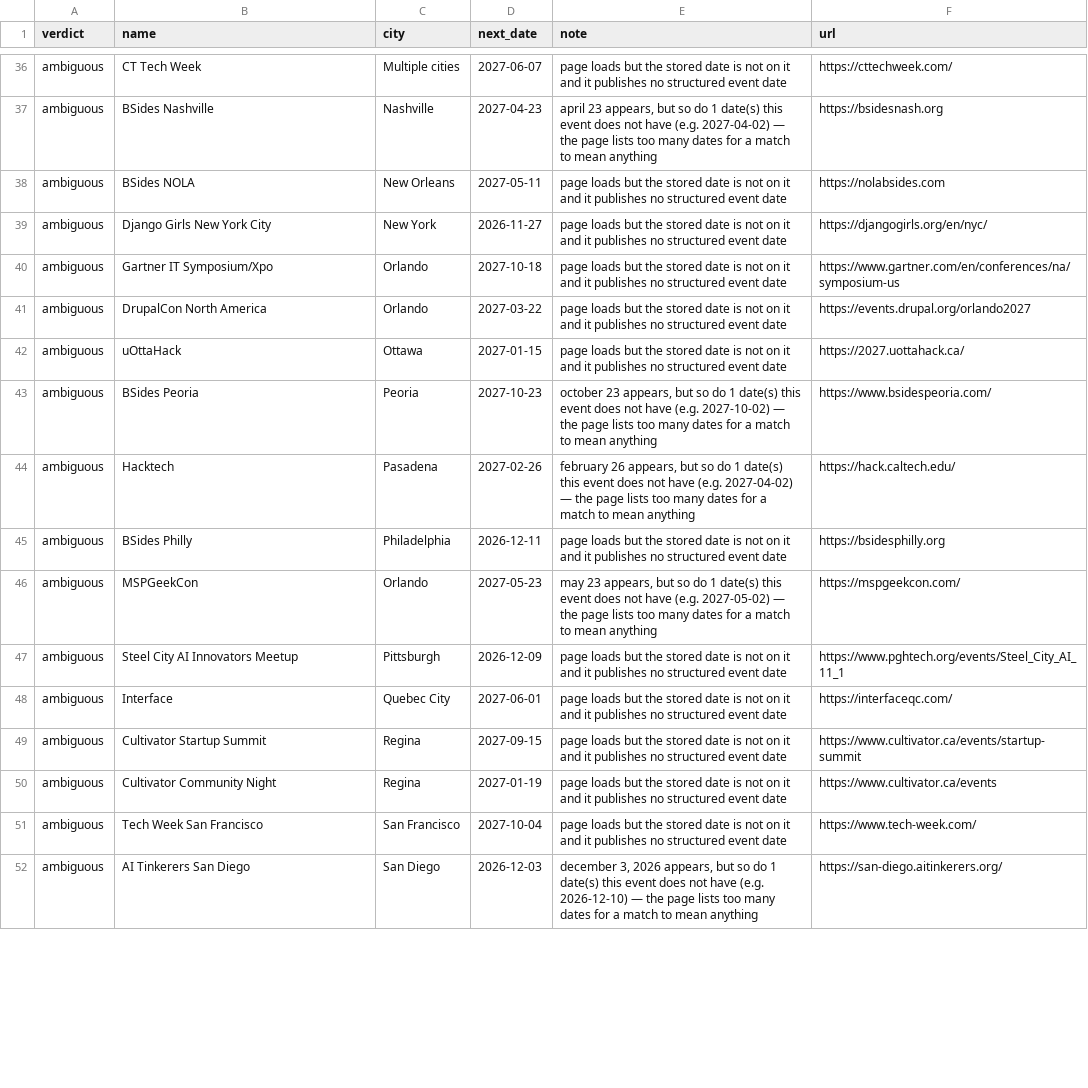
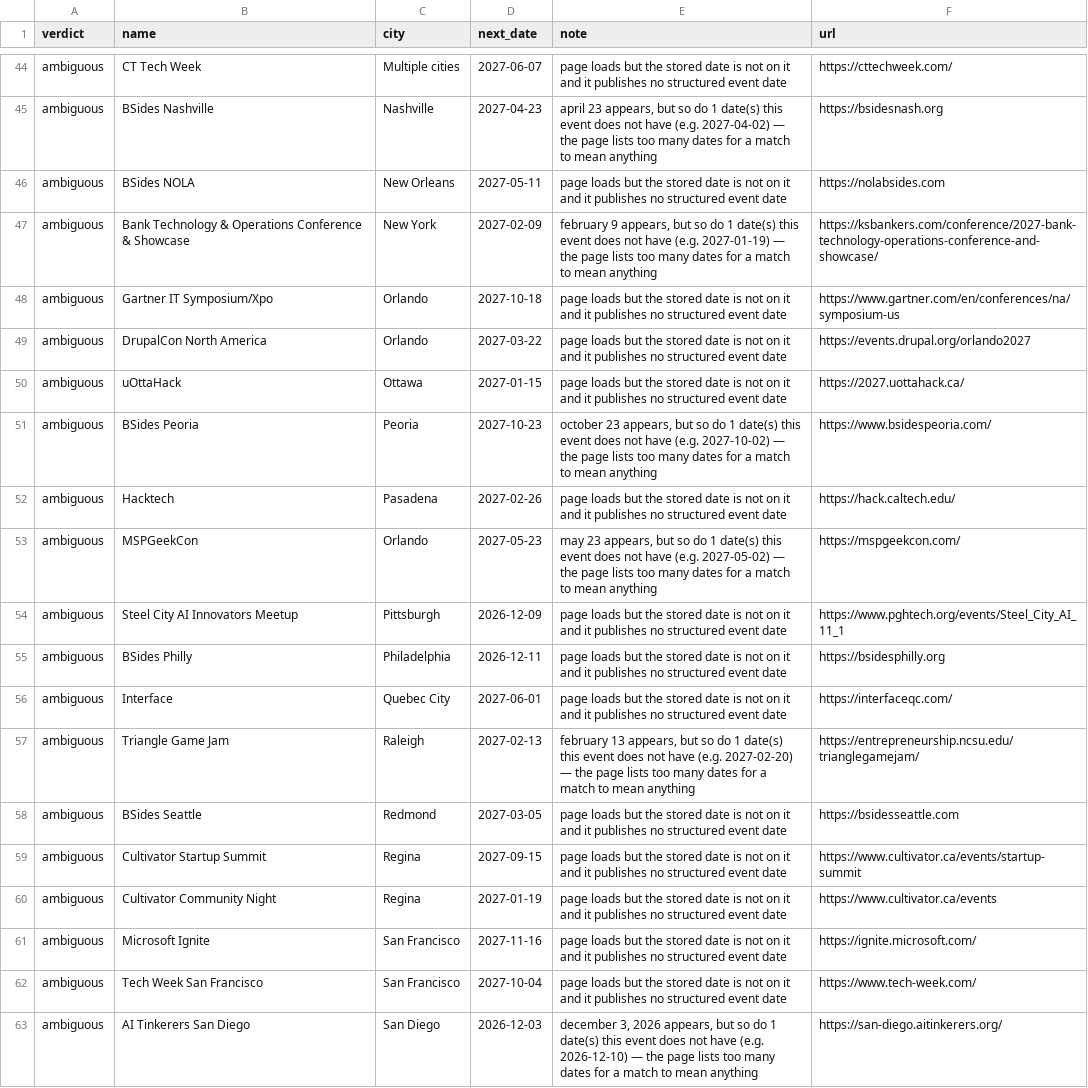
Before and after one commit to Burhan3737/connectWithTechies, a TSV file: data/review/NEEDS-AGENT.tsv, drawn as a sheet; only a part is shown, gaps mark what is left out; the diff covers the shown part only.

Commit message:
Refresh event data, Nov 27 cycle
Script refresh plus three re-check curators (60 queued rows) and two
city discovery passes (ten cities). 19203 -> 19582 events across 1146
cities; curated 1212 -> 1223.

- Rechecks (60 rows): 44 confirmed, 12 corrected, 4 blocked. Car.HMI USA
  and Tech.AD USA (Dearborn) run Dec 1-2, 2026 on new Tito pages; Bank
  Technology & Operations Conference moves from Wichita to Manhattan, KS
  for 2027; 2027 dates for Summercon, IEEE Cloud Summit, Triangle Game
  Jam, BSidesSF, BSides ICS/OT, ConUHacks, FIRST Championship and GWU's
  Stronger Together; Business+AI Forum adds a Dec 2 edition. UGAHacks,
  MakeUofT, RevolutionUC and WEHack stay blocked on MLH-only dates.
- 11 events added: CyberCon and gBETA Showcase (Huntington), iTECH
  Summit (Idaho Falls), Irvine Tech Day, three in Ithaca, Aerium
  (Johnstown), KC Tech Council's EDCI Summit (Kansas City, KS), Denver
  Federal Center Cyber Summit (Lakewood) and FrostCon (Charlotte).
  TechConnect WV Women in Tech moves to Huntington, where it is held.
- Eight organisers followed: Communitech, TCVN, Rev: Ithaca, Idaho
  Falls Programmers, TTN Ithaca, and from the gate's dropped sample
  Prefect (FastMCP Meetup), AGI Society and jazz.tools.
- Luma Madison failed with a 403 and was re-read; three Eventbrite
  organiser feeds remain unreadable, as on every recent run.

Audit 2026-11-27-i1: 1 blocking (Manhattan alias, fixed in the previous
commit, scoped re-check ok), 0 warnings.

```diff
--- a/data/review/NEEDS-AGENT.tsv
+++ b/data/review/NEEDS-AGENT.tsv
@@ -38,3 +46,3 @@ ambiguous	BSides Nashville	Nashville	2027-04-23	"april 23" appears, but so do 1
 ambiguous	BSides NOLA	New Orleans	2027-05-11	page loads but the stored date is not on it and it publishes no structured event date	https://nolabsides.com
-ambiguous	Django Girls New York City	New York	2026-11-27	page loads but the stored date is not on it and it publishes no structured event date	https://djangogirls.org/en/nyc/
+ambiguous	Bank Technology & Operations Conference & Showcase	New York	2027-02-09	"february 9" appears, but so do 1 date(s) this event does not have (e.g. 2027-01-19) — the page lists too many dates for a match to mean anything	https://ksbankers.com/conference/2027-bank-technology-operations-conference-and-showcase/
 ambiguous	Gartner IT Symposium/Xpo	Orlando	2027-10-18	page loads but the stored date is not on it and it publishes no structured event date	https://www.gartner.com/en/conferences/na/symposium-us
@@ -43,9 +51,12 @@ ambiguous	uOttaHack	Ottawa	2027-01-15	page loads but the stored date is not on i
 ambiguous	BSides Peoria	Peoria	2027-10-23	"october 23" appears, but so do 1 date(s) this event does not have (e.g. 2027-10-02) — the page lists too many dates for a match to mean anything	https://www.bsidespeoria.com/
-ambiguous	Hacktech	Pasadena	2027-02-26	"february 26" appears, but so do 1 date(s) this event does not have (e.g. 2027-04-02) — the page lists too many dates for a match to mean anything	https://hack.caltech.edu/
-ambiguous	BSides Philly	Philadelphia	2026-12-11	page loads but the stored date is not on it and it publishes no structured event date	https://bsidesphilly.org
+ambiguous	Hacktech	Pasadena	2027-02-26	page loads but the stored date is not on it and it publishes no structured event date	https://hack.caltech.edu/
 ambiguous	MSPGeekCon	Orlando	2027-05-23	"may 23" appears, but so do 1 date(s) this event does not have (e.g. 2027-05-02) — the page lists too many dates for a match to mean anything	https://mspgeekcon.com/
 ambiguous	Steel City AI Innovators Meetup	Pittsburgh	2026-12-09	page loads but the stored date is not on it and it publishes no structured event date	https://www.pghtech.org/events/Steel_City_AI_11_1
+ambiguous	BSides Philly	Philadelphia	2026-12-11	page loads but the stored date is not on it and it publishes no structured event date	https://bsidesphilly.org
 ambiguous	Interface	Quebec City	2027-06-01	page loads but the stored date is not on it and it publishes no structured event date	https://interfaceqc.com/
+ambiguous	Triangle Game Jam	Raleigh	2027-02-13	"february 13" appears, but so do 1 date(s) this event does not have (e.g. 2027-02-20) — the page lists too many dates for a match to mean anything	https://entrepreneurship.ncsu.edu/trianglegamejam/
+ambiguous	BSides Seattle	Redmond	2027-03-05	page loads but the stored date is not on it and it publishes no structured event date	https://bsidesseattle.com
 ambiguous	Cultivator Startup Summit	Regina	2027-09-15	page loads but the stored date is not on it and it publishes no structured event date	https://www.cultivator.ca/events/startup-summit
 ambiguous	Cultivator Community Night	Regina	2027-01-19	page loads but the stored date is not on it and it publishes no structured event date	https://www.cultivator.ca/events
+ambiguous	Microsoft Ignite	San Francisco	2027-11-16	page loads but the stored date is not on it and it publishes no structured event date	https://ignite.microsoft.com/
 ambiguous	Tech Week San Francisco	San Francisco	2027-10-04	page loads but the stored date is not on it and it publishes no structured event date	https://www.tech-week.com/
```
Also changed, not shown: 14 added rows, 1 removed row, 11 moved rows and 5 edited cells elsewhere in this file, 34 other files.
